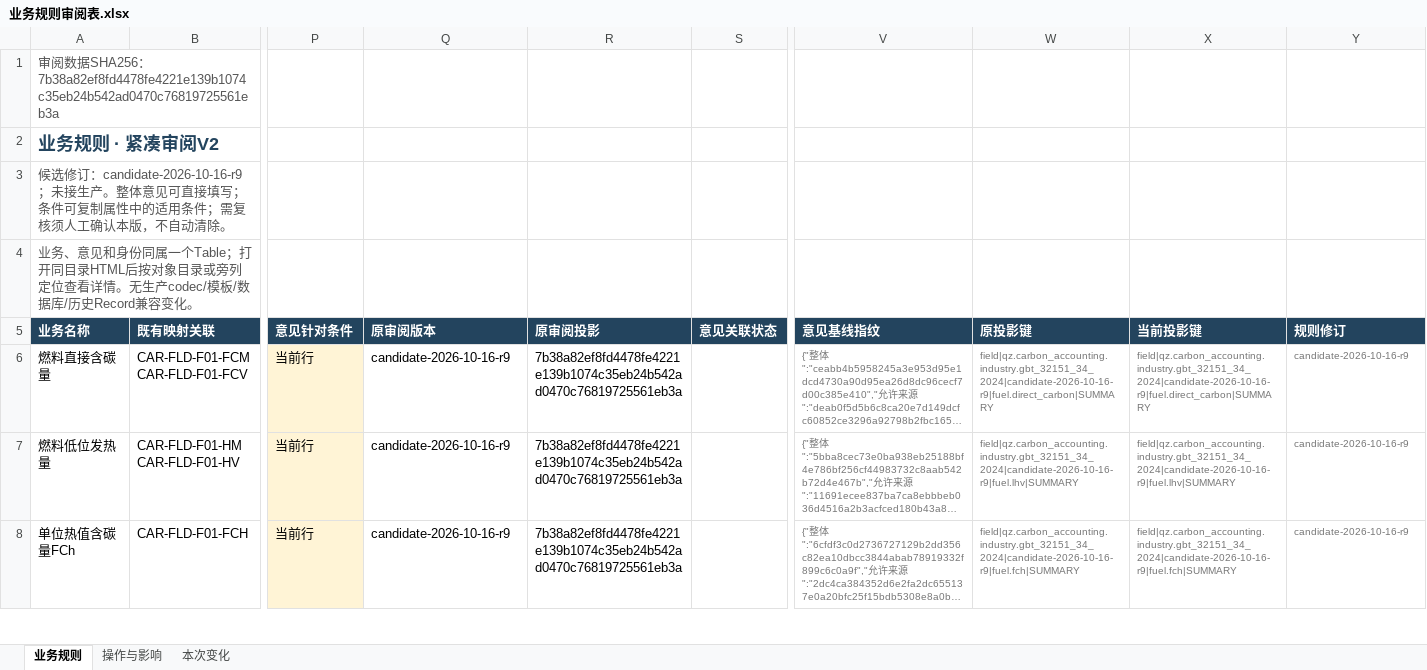
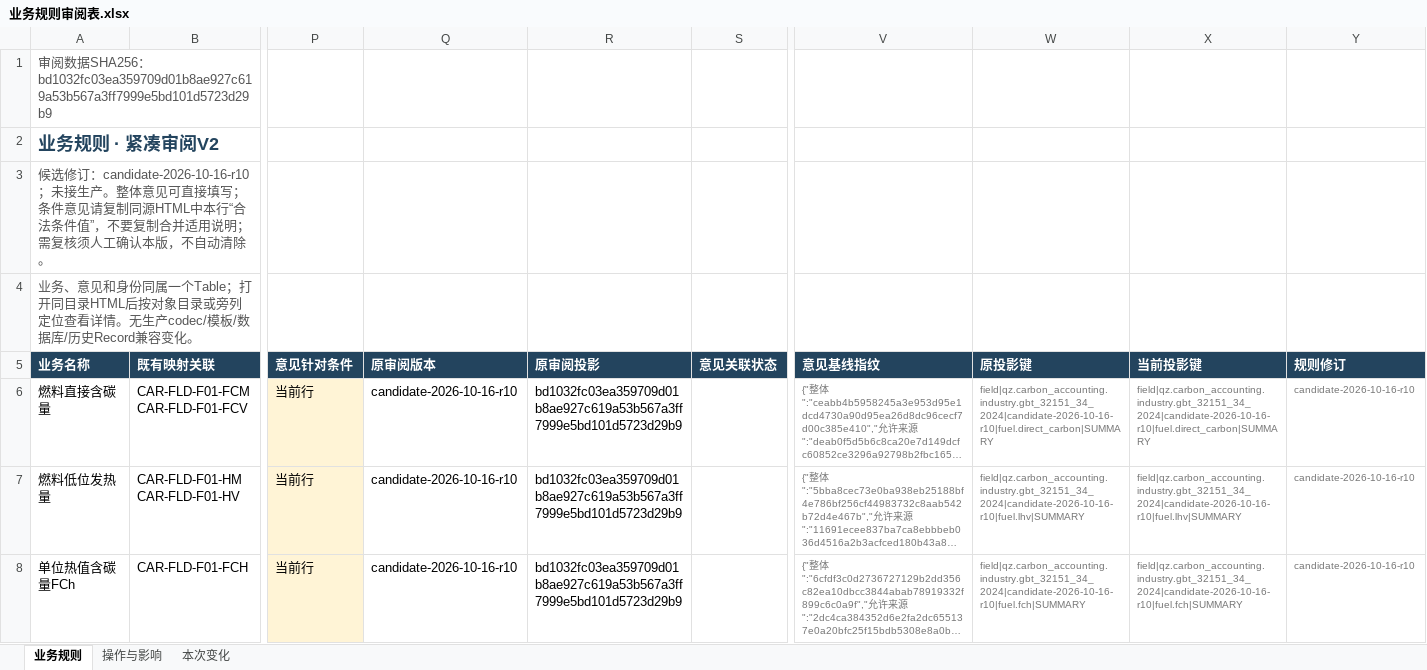
Before and after one commit to adgo07/GHGTOOL, an Excel workbook: docs/architecture/business-rules/evidence/业务规则审阅表.xlsx, sheet 业务规则, drawn as a sheet; only a part is shown, gaps mark what is left out; long unchanged cells end in …; values as stored, in another font and other column widths than the file's, no borders; table styles not drawn; the diff covers the shown part only; the diff names each change by its address in the sheet, - before the commit and + after, or states it on an @@ line.

```diff
--- a/docs/architecture/business-rules/evidence/业务规则审阅表.xlsx (sheet 业务规则)
+++ b/docs/architecture/business-rules/evidence/业务规则审阅表.xlsx (sheet 业务规则)
-A1 (业务名称): …SHA256：7b38a82ef8fd4478fe4221e139b1074c35eb24b542ad0470c76819725561eb3a
+A1 (业务名称): …SHA256：bd1032fc03ea359709d01b8ae927c619a53b567a3ff7999e5bd101d5723d29b9
-A3 (业务名称): …选修订：candidate-2026-10-16-r9；未接生产。整体意见可直接填写；条件可复制属性中的适用条件；需复核…
+A3 (业务名称): …选修订：candidate-2026-10-16-r10；未接生产。整体意见可直接填写；条件意见请复制同源HTML中本行“合法条件值”，不要复制合并适用说明；需复核…
-Q6:Q8 (原审阅版本): candidate-2026-10-16-r9
+Q6:Q8 (原审阅版本): candidate-2026-10-16-r10
-R6:R8 (原审阅投影): 7b38a82ef8fd4478fe4221e139b1074c35eb24b542ad0470c76819725561eb3a
+R6:R8 (原审阅投影): bd1032fc03ea359709d01b8ae927c619a53b567a3ff7999e5bd101d5723d29b9
-W6 (原投影键): field|qz.carbon_accounting.industry.gbt_32151_34_2024|candidate-2026-10-16-r9|fuel.direct_carbon|SUMMARY
+W6 (原投影键): field|qz.carbon_accounting.industry.gbt_32151_34_2024|candidate-2026-10-16-r10|fuel.direct_carbon|SUMMARY
-X6 (当前投影键): field|qz.carbon_accounting.industry.gbt_32151_34_2024|candidate-2026-10-16-r9|fuel.direct_carbon|SUMMARY
+X6 (当前投影键): field|qz.carbon_accounting.industry.gbt_32151_34_2024|candidate-2026-10-16-r10|fuel.direct_carbon|SUMMARY
-Y6:Y8 (规则修订): candidate-2026-10-16-r9
+Y6:Y8 (规则修订): candidate-2026-10-16-r10
-W7 (原投影键): field|qz.carbon_accounting.industry.gbt_32151_34_2024|candidate-2026-10-16-r9|fuel.lhv|SUMMARY
+W7 (原投影键): field|qz.carbon_accounting.industry.gbt_32151_34_2024|candidate-2026-10-16-r10|fuel.lhv|SUMMARY
-X7 (当前投影键): field|qz.carbon_accounting.industry.gbt_32151_34_2024|candidate-2026-10-16-r9|fuel.lhv|SUMMARY
+X7 (当前投影键): field|qz.carbon_accounting.industry.gbt_32151_34_2024|candidate-2026-10-16-r10|fuel.lhv|SUMMARY
-W8 (原投影键): field|qz.carbon_accounting.industry.gbt_32151_34_2024|candidate-2026-10-16-r9|fuel.fch|SUMMARY
+W8 (原投影键): field|qz.carbon_accounting.industry.gbt_32151_34_2024|candidate-2026-10-16-r10|fuel.fch|SUMMARY
-X8 (当前投影键): field|qz.carbon_accounting.industry.gbt_32151_34_2024|candidate-2026-10-16-r9|fuel.fch|SUMMARY
+X8 (当前投影键): field|qz.carbon_accounting.industry.gbt_32151_34_2024|candidate-2026-10-16-r10|fuel.fch|SUMMARY
```
Also changed, not shown: 138 edited cells elsewhere in this sheet, sheet 操作与影响, sheet 本次变化, 13 other files.
